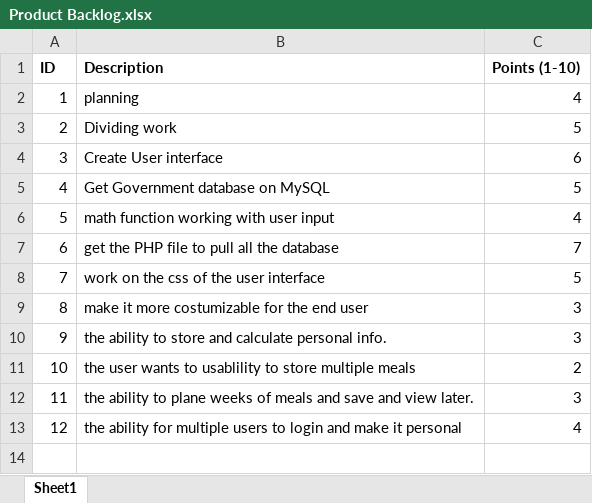
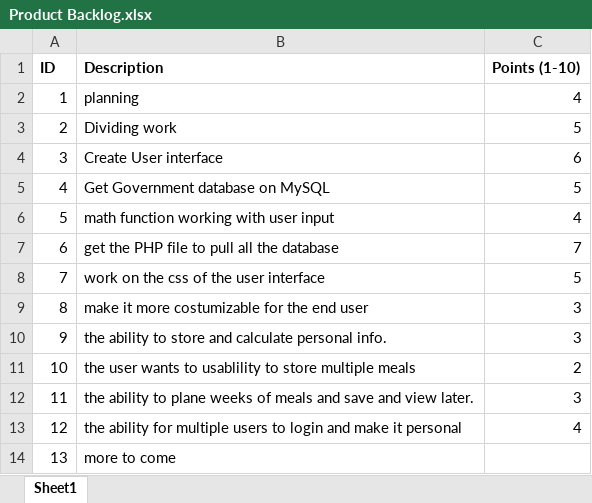
Before and after one commit to ajuhl/MacroPrepFinal, an Excel workbook: Documentation/Product Backlog.xlsx, sheet Sheet1, drawn as a sheet; values as stored, in another font and other column widths than the file's, no borders; the diff names each change by its address in the sheet, - before the commit and + after, or states it on an @@ line.

```diff
--- a/Documentation/Product Backlog.xlsx (sheet Sheet1)
+++ b/Documentation/Product Backlog.xlsx (sheet Sheet1)
+row 14: 13 | more to come
```
Also changed, not shown: 1 other file.
